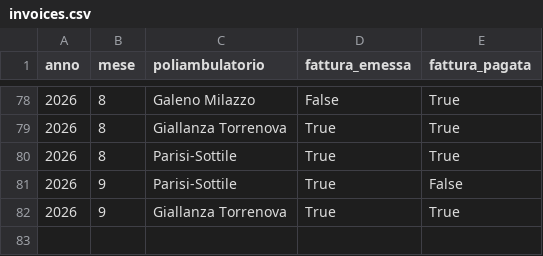
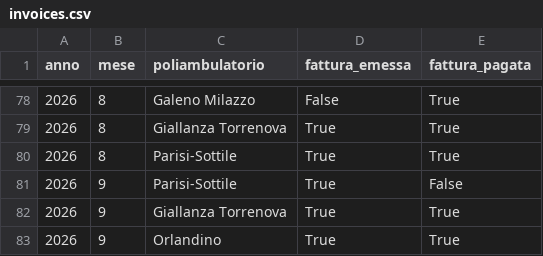
Before and after one commit to rlicordari/report_privato, a CSV file: data/invoices.csv, drawn as a sheet; only a part is shown, gaps mark what is left out; the diff names each change by its address in the sheet, - before the commit and + after, or states it on an @@ line.

Commit message:
Fattura Orlandino 09/2026

```diff
--- a/data/invoices.csv
+++ b/data/invoices.csv
+row 83: 2026 | 9 | Orlandino | True | True
```
